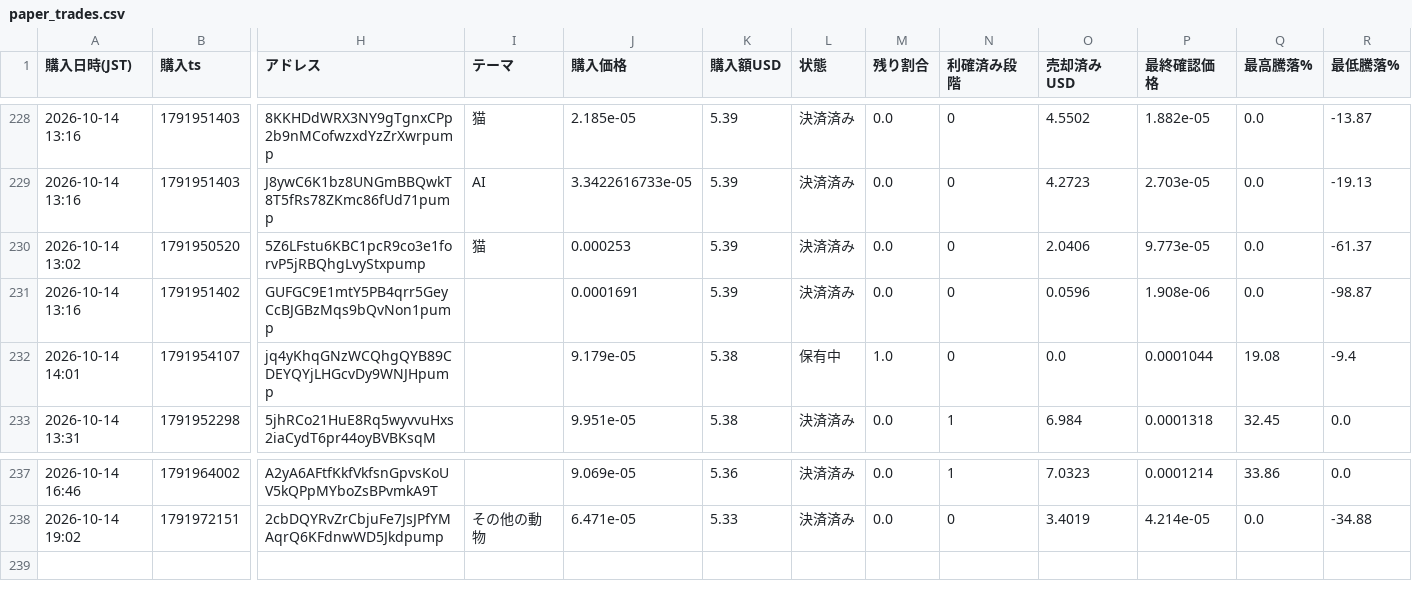
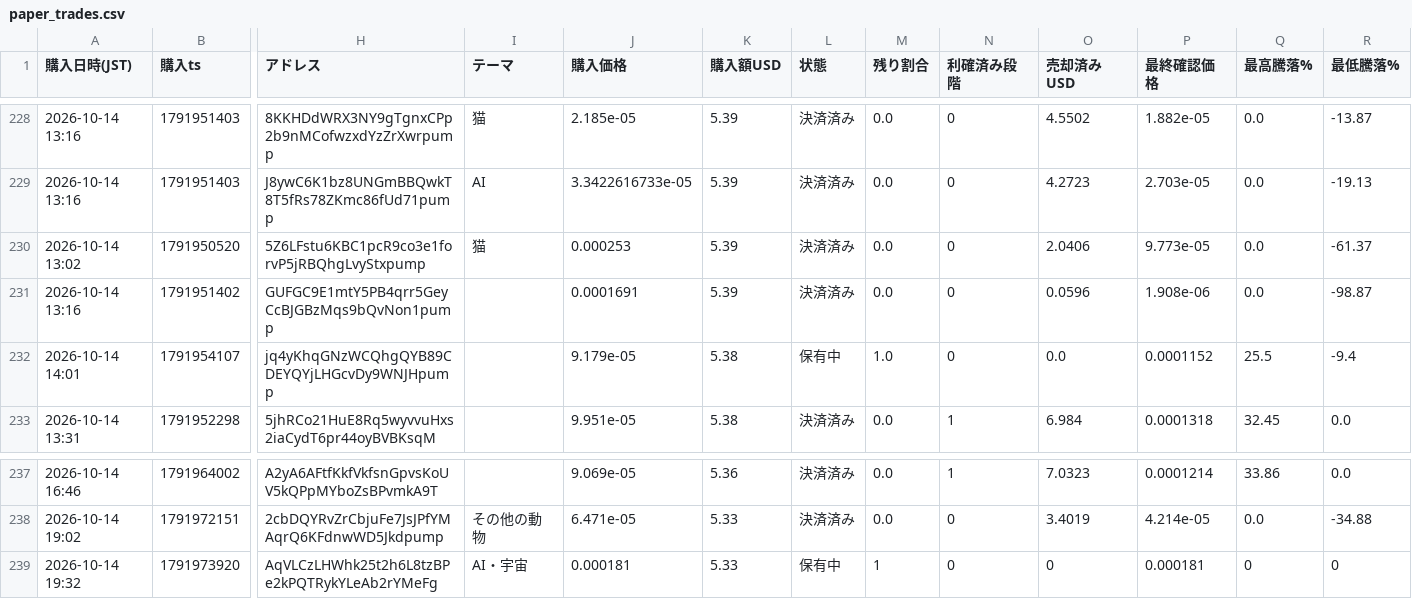
Before and after one commit to kokikkkk44/meme-scanner, a CSV file: data/paper_trades.csv, drawn as a sheet; only a part is shown, gaps mark what is left out; rows hold the shown columns only; the diff names each change by its address in the sheet, - before the commit and + after, or states it on an @@ line.

```diff
--- a/data/paper_trades.csv
+++ b/data/paper_trades.csv
-P232 (最終確認価格): 0.0001044
+P232 (最終確認価格): 0.0001152
-Q232 (最高騰落%): 19.08
+Q232 (最高騰落%): 25.5
+row 239: 2026-10-14 19:32 | 1791973920 | AqVLCzLHWhk25t2h6L8tzBPe2kPQTRykYLeAb2rYMeFg | AI・宇宙 | 0.000181 | 5.33 | 保有中 | 1 | 0 | 0 | 0.000181 | 0 | 0
```
Also changed, not shown: data/candidates.csv, 2 other files.
